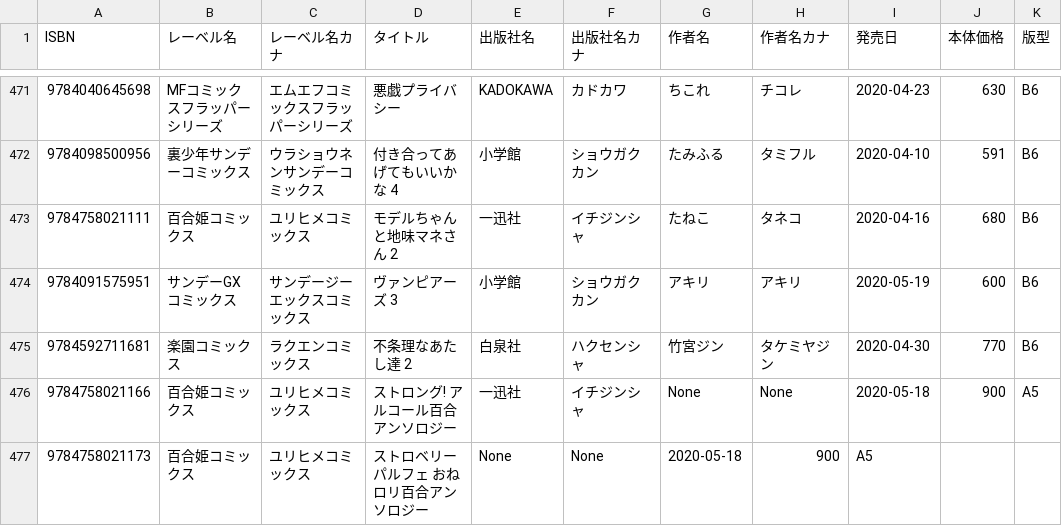
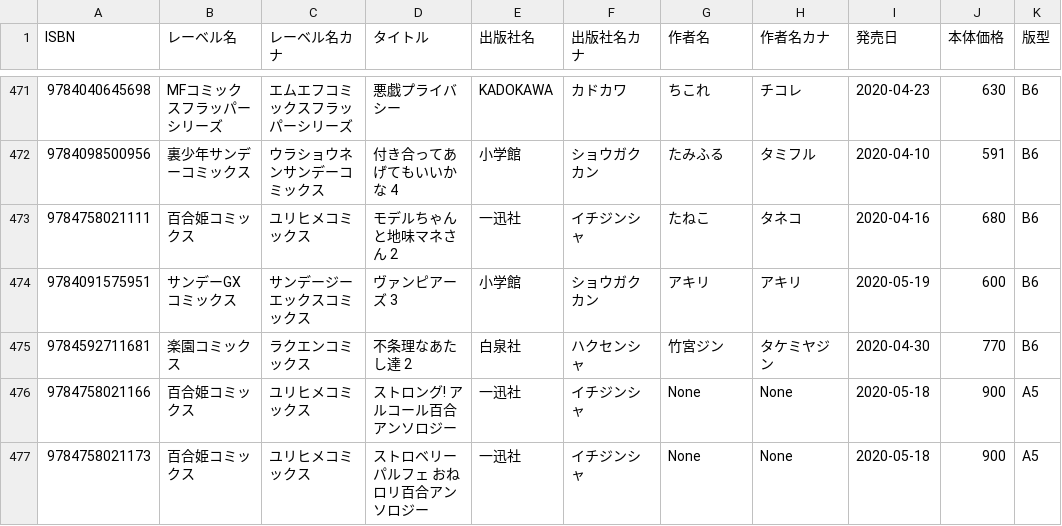
Before and after one commit to mitsuemon/lily-comics, a CSV file: data.csv, drawn as a sheet; only a part is shown, gaps mark what is left out.

Commit message:
[fix] 477行目:データ抜けの修正

```diff
--- a/data.csv
+++ b/data.csv
@@ -476,2 +476,2 @@ ISBN,レーベル名,レーベル名カナ,タイトル,出版社名,出版社
 9784758021166,百合姫コミックス,ユリヒメコミックス,ストロング! アルコール百合アンソロジー,一迅社,イチジンシャ,None,None,2020-05-18,900,A5
-9784758021173,百合姫コミックス,ユリヒメコミックス,ストロベリーパルフェ おねロリ百合アンソロジー,None,None,2020-05-18,900,A5
+9784758021173,百合姫コミックス,ユリヒメコミックス,ストロベリーパルフェ おねロリ百合アンソロジー,一迅社,イチジンシャ,None,None,2020-05-18,900,A5
```
